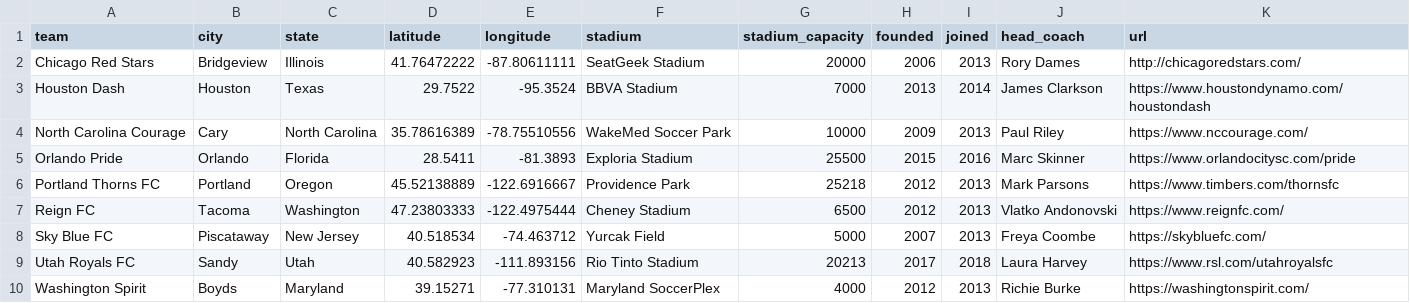
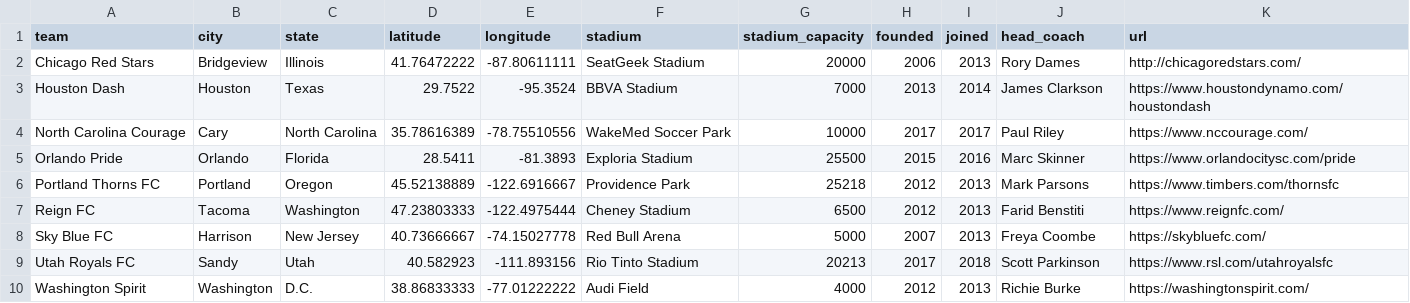
Before and after one commit to aaronrahman326/usa-soccer, a CSV file: nwsl.csv, drawn as a sheet; the diff names each change by its address in the sheet, - before the commit and + after, or states it on an @@ line.

Commit message:
NWSL Updates - 2020

```diff
--- a/nwsl.csv
+++ b/nwsl.csv
-H4 (founded): 2009
+H4 (founded): 2017
-I4 (joined): 2013
+I4 (joined): 2017
-J7 (head_coach): Vlatko Andonovski
+J7 (head_coach): Farid Benstiti
-B8 (city): Piscataway
+B8 (city): Harrison
-D8 (latitude): 40.518534
+D8 (latitude): 40.73666667
-E8 (longitude): -74.463712
+E8 (longitude): -74.15027778
-F8 (stadium): Yurcak Field
+F8 (stadium): Red Bull Arena
-J9 (head_coach): Laura Harvey
+J9 (head_coach): Scott Parkinson
-B10 (city): Boyds
+B10 (city): Washington
-C10 (state): Maryland
+C10 (state): D.C.
-D10 (latitude): 39.15271
+D10 (latitude): 38.86833333
-E10 (longitude): -77.310131
+E10 (longitude): -77.01222222
-F10 (stadium): Maryland SoccerPlex
+F10 (stadium): Audi Field
```
